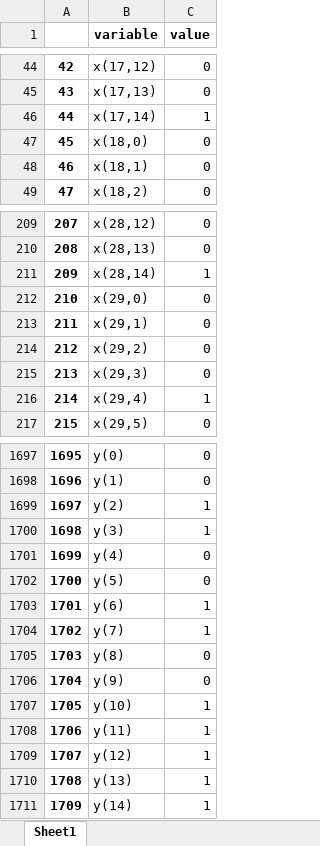
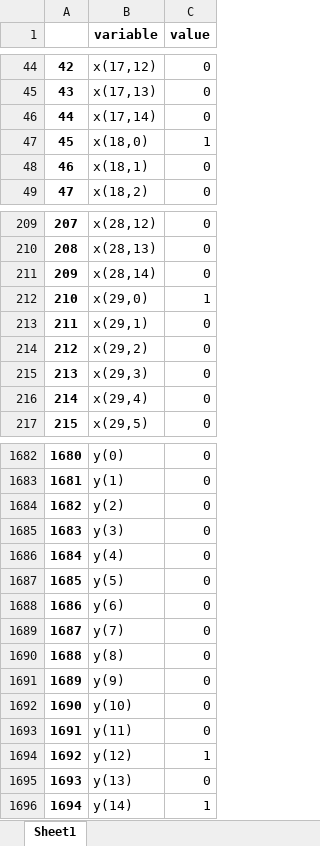
Before and after one commit to DiegoMariaPinto/wm-bilevel-opt, an Excel workbook: risultati_SP.xlsx, sheet Sheet1, drawn as a sheet; only a part is shown, gaps mark what is left out; values as stored, in another font and other column widths than the file's, no borders; addresses are those after the commit; the diff covers the shown part only; the diff names each change by its address in the sheet, - before the commit and + after, or states it on an @@ line.

```diff
--- a/risultati_SP.xlsx (sheet Sheet1)
+++ b/risultati_SP.xlsx (sheet Sheet1)
-C46 (value): 1
+C46 (value): 0
-C47 (value): 0
+C47 (value): 1
-C211 (value): 1
+C211 (value): 0
-C212 (value): 0
+C212 (value): 1
-C216 (value): 1
+C216 (value): 0
@@ column A renumbered from row 1007 down @@
-C1684:C1685 (value): 1
+C1684:C1685 (value): 0
-C1688:C1689 (value): 1
+C1688:C1689 (value): 0
-C1692:C1693 (value): 1
+C1692:C1693 (value): 0
-C1695 (value): 1
+C1695 (value): 0
```
Also changed, not shown: 15 removed rows and 140 edited cells elsewhere in this sheet, 10 other files.
